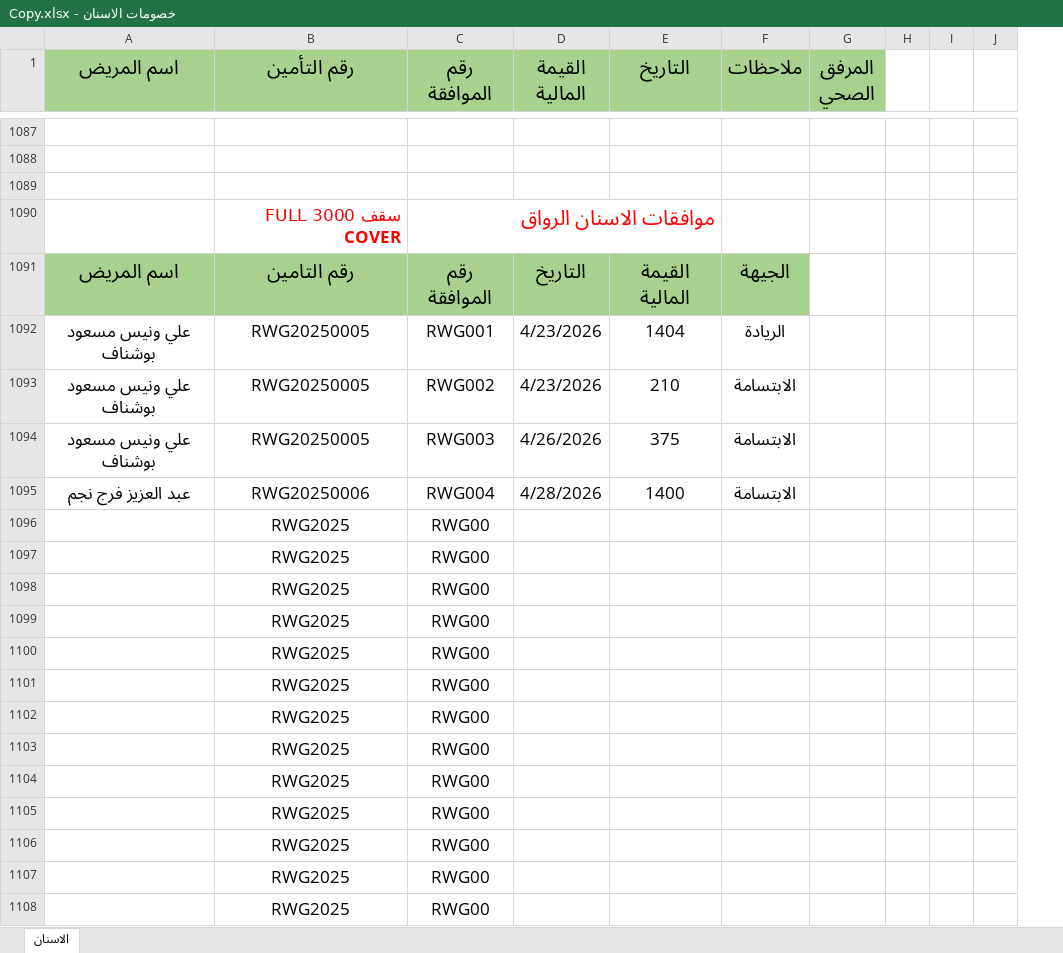
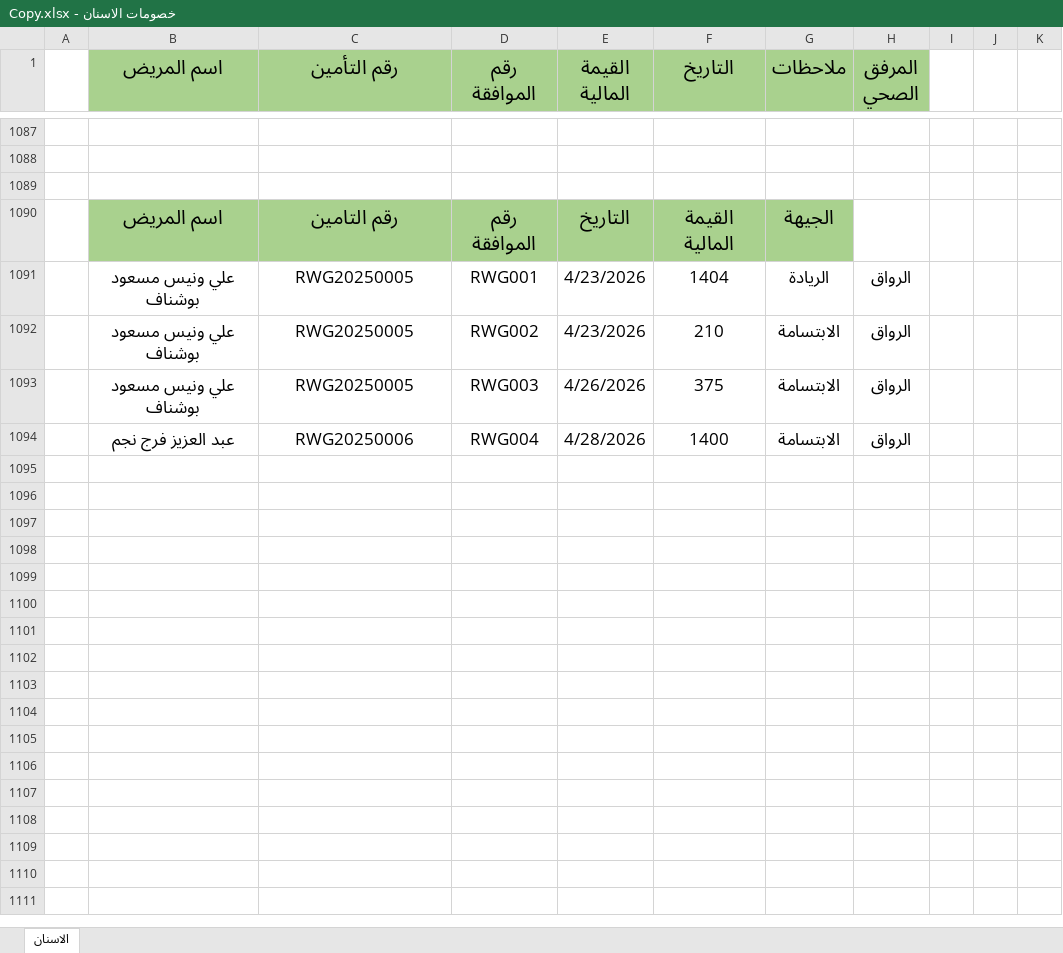
Before and after one commit to OmarAfoshAhmad/wahda_websit, an Excel workbook: خصومات الاسنان - Copy.xlsx, sheet الاسنان, drawn as a sheet; only a part is shown, gaps mark what is left out; values as stored, in another font and other column widths than the file's, no borders; table styles not drawn; removed rows and columns are numbered as before the commit, all else as after; the diff covers the shown part only; the diff names each change by its address in the sheet, - before the commit and + after, or states it on an @@ line.

Commit message:
fix before full dental

```diff
--- a/خصومات الاسنان - Copy.xlsx (sheet الاسنان)
+++ b/خصومات الاسنان - Copy.xlsx (sheet الاسنان)
+column A, empty
-column H, empty
+column K, empty
-row 1090:  | سقف 3000 FULL COVER | موافقات الاسنان الرواق
-H1091:H1094 (المرفق الصحي): (empty)
+H1091:H1094 (المرفق الصحي): الرواق
-row 1096:  | RWG2025 | RWG00
-row 1097:  | RWG2025 | RWG00
-row 1098:  | RWG2025 | RWG00
-row 1099:  | RWG2025 | RWG00
-row 1100:  | RWG2025 | RWG00
-row 1101:  | RWG2025 | RWG00
-row 1102:  | RWG2025 | RWG00
-row 1103:  | RWG2025 | RWG00
-row 1104:  | RWG2025 | RWG00
-row 1105:  | RWG2025 | RWG00
-row 1106:  | RWG2025 | RWG00
-row 1107:  | RWG2025 | RWG00
-row 1108:  | RWG2025 | RWG00
```
Also changed, not shown: 16 removed rows, 41 edited cells and cell formats elsewhere in this sheet, خصومات الاسنان - مطابقة المرافق.xlsx, 35 other files.
